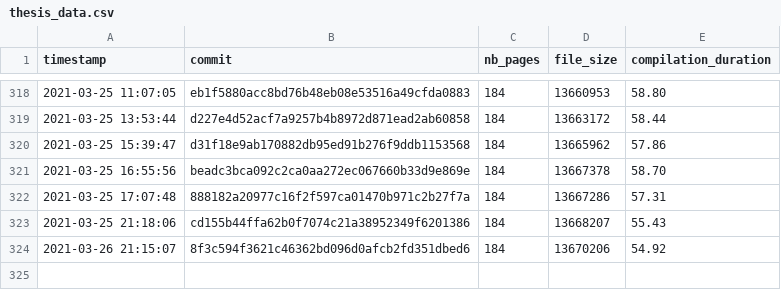
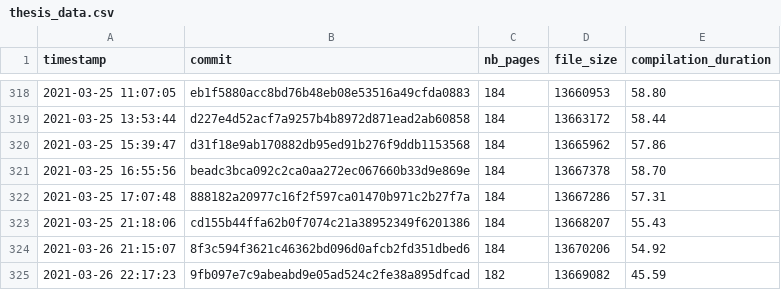
Before and after one commit to Ezibenroc/thesis, a CSV file: build/thesis_data.csv, drawn as a sheet; only a part is shown, gaps mark what is left out; the diff names each change by its address in the sheet, - before the commit and + after, or states it on an @@ line.

Commit message:
New compilation

```diff
--- a/build/thesis_data.csv
+++ b/build/thesis_data.csv
+row 325: 2021-03-26 22:17:23 | 9fb097e7c9abeabd9e05ad524c2fe38a895dfcad | 182 | 13669082 | 45.59
```
Also changed, not shown: 2 other files.
